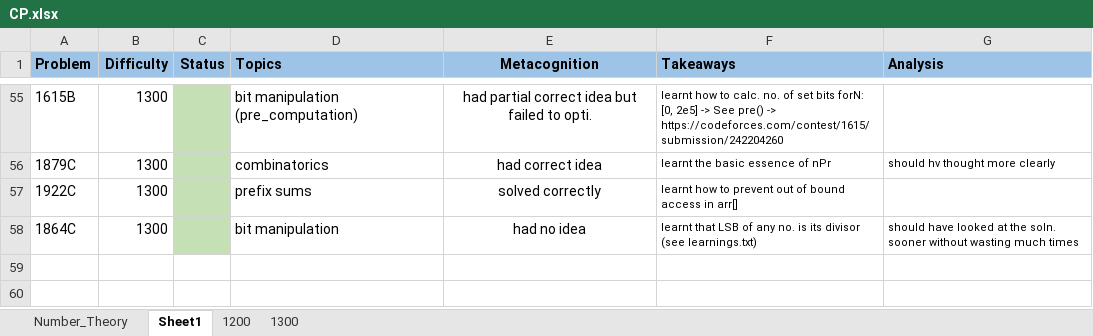
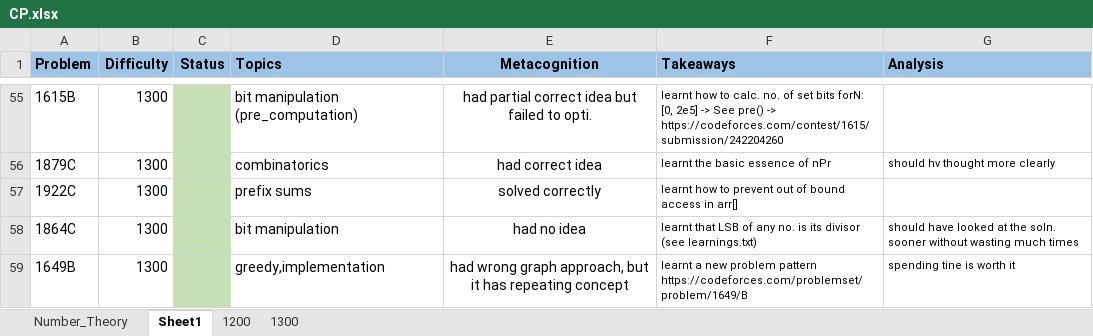
Before and after one commit to Acadaniket-2001/CP_Related, an Excel workbook: My_CP_Track/CP.xlsx, sheet Sheet1, drawn as a sheet; only a part is shown, gaps mark what is left out; values as stored, in another font and other column widths than the file's, no borders; the diff names each change by its address in the sheet, - before the commit and + after, or states it on an @@ line.

Commit message:
CP.xlsx updated

```diff
--- a/My_CP_Track/CP.xlsx (sheet Sheet1)
+++ b/My_CP_Track/CP.xlsx (sheet Sheet1)
+row 59: 1649B | 1300 |  | greedy,implementation | had wrong graph approach, but it has repeating concept | learnt a new problem pattern https://codeforces.com/problemset/problem/1649/B | spending tine is worth it
```
Also changed, not shown: 1 other file.
